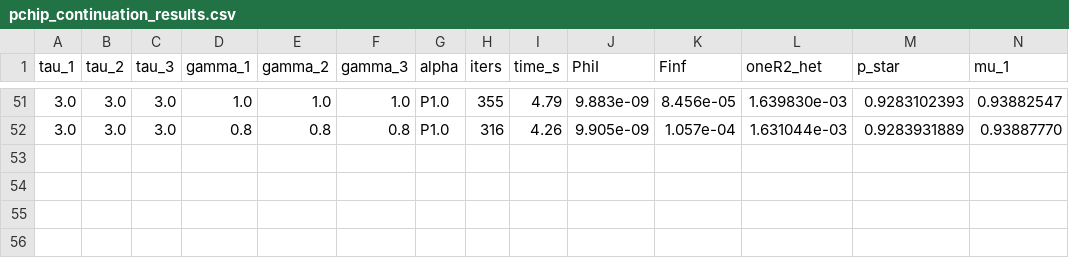
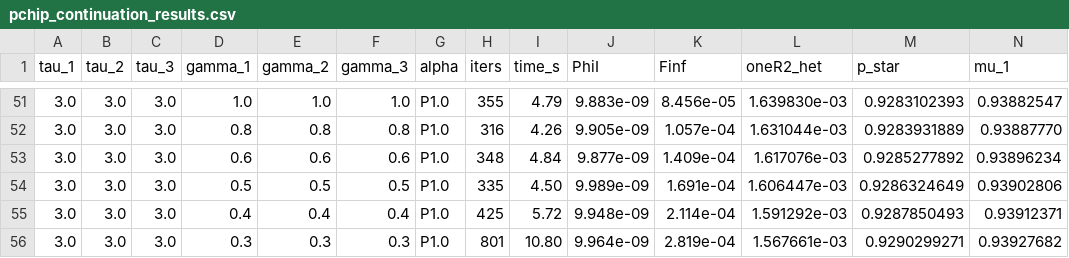
Before and after one commit to mhpbreugem/REZN, a CSV file: python/pchip_continuation_results.csv, drawn as a sheet; only a part is shown, gaps mark what is left out; rows hold the shown columns only; the diff names each change by its address in the sheet, - before the commit and + after, or states it on an @@ line.

```diff
--- a/python/pchip_continuation_results.csv
+++ b/python/pchip_continuation_results.csv
+row 53: 3.0 | 3.0 | 3.0 | 0.6 | 0.6 | 0.6 | P1.0 | 348 | 4.84 | 9.877e-09 | 1.409e-04 | 1.617076e-03 | 0.9285277892 | 0.93896234
+row 54: 3.0 | 3.0 | 3.0 | 0.5 | 0.5 | 0.5 | P1.0 | 335 | 4.50 | 9.989e-09 | 1.691e-04 | 1.606447e-03 | 0.9286324649 | 0.93902806
+row 55: 3.0 | 3.0 | 3.0 | 0.4 | 0.4 | 0.4 | P1.0 | 425 | 5.72 | 9.948e-09 | 2.114e-04 | 1.591292e-03 | 0.9287850493 | 0.93912371
+row 56: 3.0 | 3.0 | 3.0 | 0.3 | 0.3 | 0.3 | P1.0 | 801 | 10.80 | 9.964e-09 | 2.819e-04 | 1.567661e-03 | 0.9290299271 | 0.93927682
```
